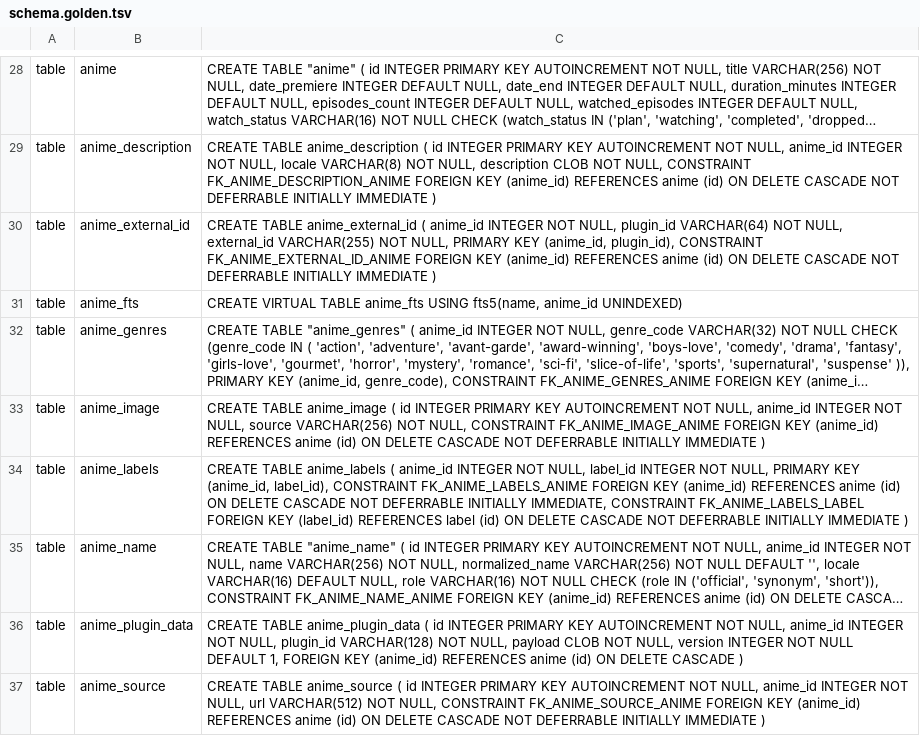
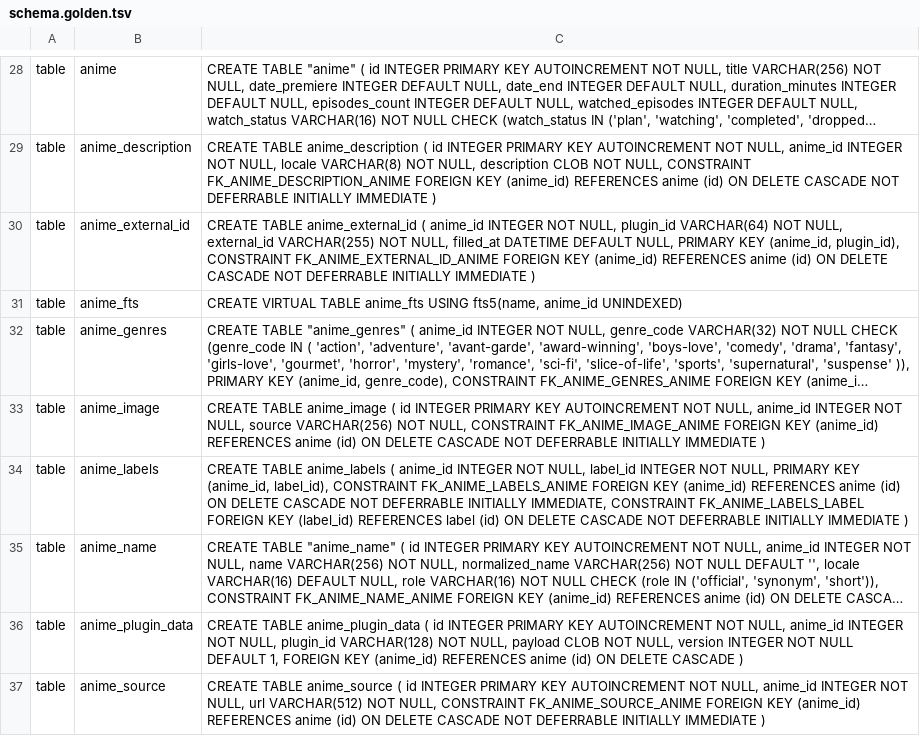
Before and after one commit to anime-db/anime-db-desktop, a TSV file: app/migrations/schema.golden.tsv, drawn as a sheet; only a part is shown, gaps mark what is left out; long unchanged cells end in …; the diff names each change by its address in the sheet, - before the commit and + after, or states it on an @@ line.

```diff
--- a/app/migrations/schema.golden.tsv
+++ b/app/migrations/schema.golden.tsv
-C30: …NOT NULL, PRIMARY KEY…
+C30: …NOT NULL, filled_at DATETIME DEFAULT NULL, PRIMARY KEY…
```
Also changed, not shown: 32 other files.
